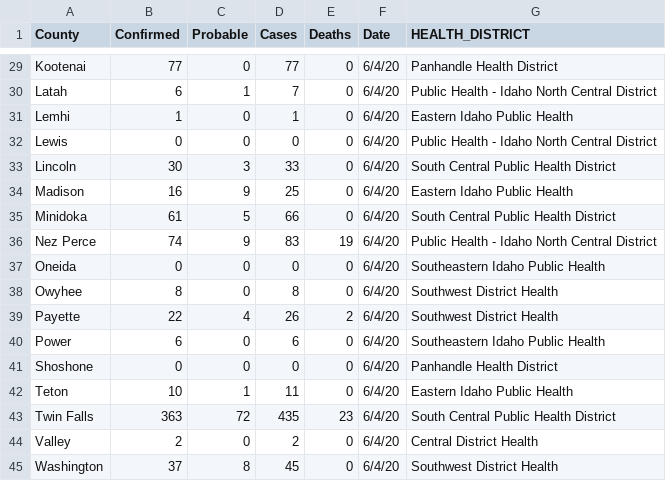
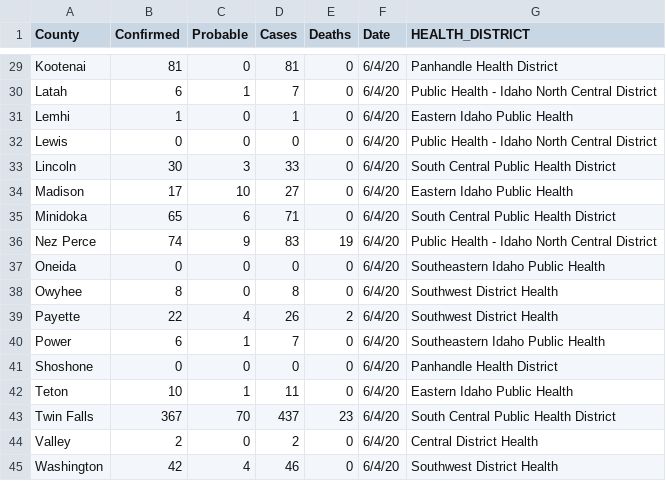
Before and after one commit to Boise-State-HCRI/Idaho_COVID-19, a CSV file: ID_COVID_CUMULATIVE_BY_COUNTY.csv, drawn as a sheet; only a part is shown, gaps mark what is left out; the diff covers the shown part only; the diff names each change by its address in the sheet, - before the commit and + after, or states it on an @@ line.

```diff
--- a/ID_COVID_CUMULATIVE_BY_COUNTY.csv
+++ b/ID_COVID_CUMULATIVE_BY_COUNTY.csv
-B29 (Confirmed): 77
+B29 (Confirmed): 81
-D29 (Cases): 77
+D29 (Cases): 81
-B34 (Confirmed): 16
+B34 (Confirmed): 17
-C34 (Probable): 9
+C34 (Probable): 10
-D34 (Cases): 25
+D34 (Cases): 27
-B35 (Confirmed): 61
+B35 (Confirmed): 65
-C35 (Probable): 5
+C35 (Probable): 6
-D35 (Cases): 66
+D35 (Cases): 71
-C40 (Probable): 0
+C40 (Probable): 1
-D40 (Cases): 6
+D40 (Cases): 7
-B43 (Confirmed): 363
+B43 (Confirmed): 367
-C43 (Probable): 72
+C43 (Probable): 70
-D43 (Cases): 435
+D43 (Cases): 437
-B45 (Confirmed): 37
+B45 (Confirmed): 42
-C45 (Probable): 8
+C45 (Probable): 4
-D45 (Cases): 45
+D45 (Cases): 46
```
Also changed, not shown: 22 edited cells elsewhere in this file, ID_COVID_CUMULATIVE_BY_DATE.csv, ID_COVID_DAILY_COUNT.csv, 7 other files.
